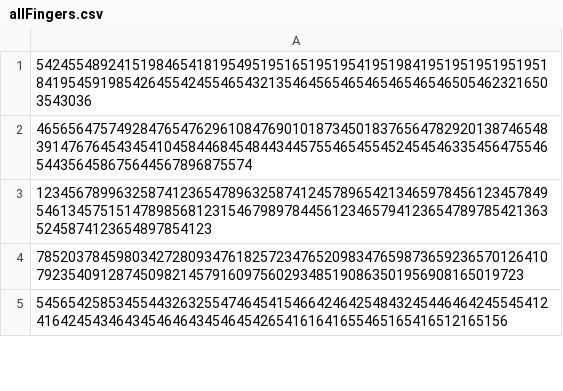
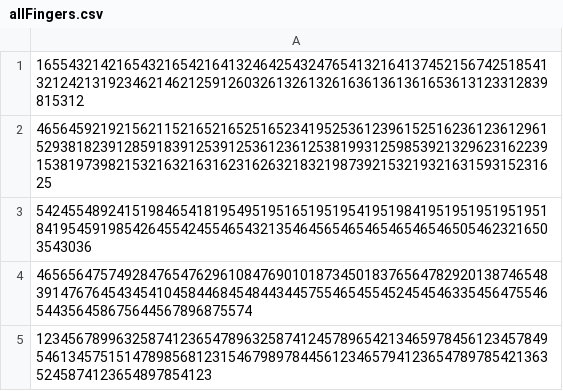
Before and after one commit to kitchWWW/HumanRandom, a CSV file: datasets/allFingers.csv, drawn as a sheet; only a part is shown; the shorter side is filled out with more unchanged rows; the diff names each change by its address in the sheet, - before the commit and + after, or states it on an @@ line.

Commit message:
with additional data

```diff
--- a/datasets/allFingers.csv
+++ b/datasets/allFingers.csv
+row 1: 16554321421654321654216413246425432476541321641374521567425185413212421319234621462125912603261326132616361361361653613123312839815312
+row 2: 46564592192156211521652165251652341952536123961525162361236129615293818239128591839125391253612361253819931259853921329623162239153819739821532163216316231626321832198739215321932163159315231625
```
Also changed, not shown: datasets/bothFingers.csv, datasets/singleFinger.csv.
